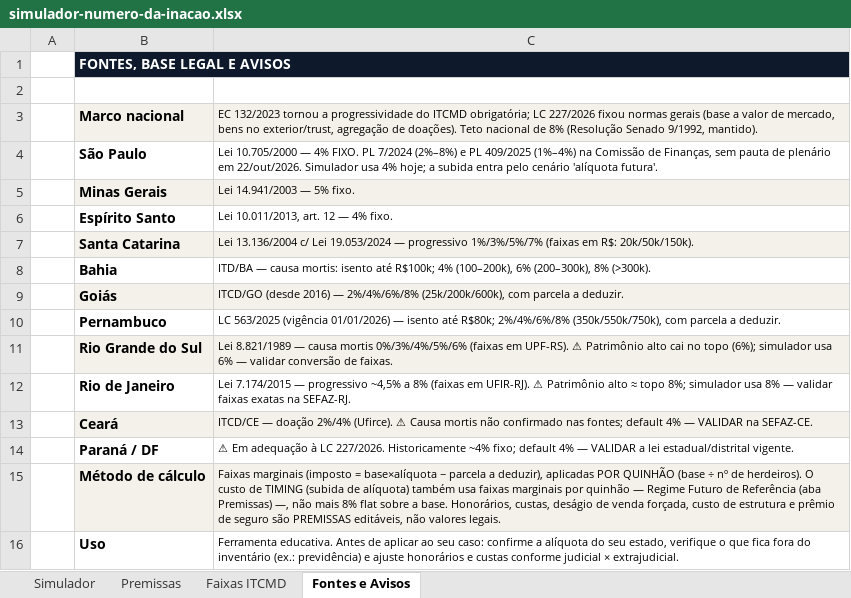
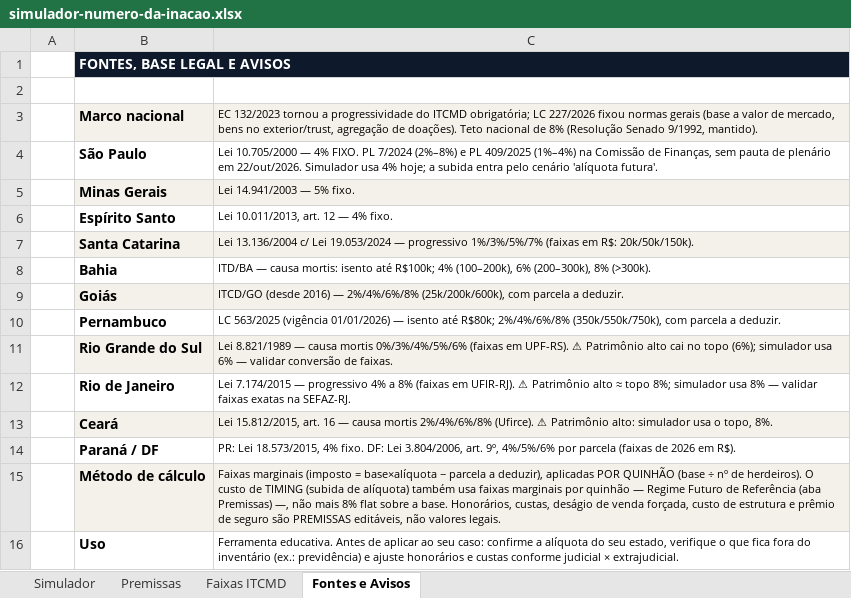
Before and after one commit to mssica-a11y/marcelosiqueiracfp-site, an Excel workbook: ferramentas/simulador-numero-da-inacao.xlsx, sheet Fontes e Avisos, drawn as a sheet; values as stored, in another font and other column widths than the file's, no borders; the diff names each change by its address in the sheet, - before the commit and + after, or states it on an @@ line.

```diff
--- a/ferramentas/simulador-numero-da-inacao.xlsx (sheet Fontes e Avisos)
+++ b/ferramentas/simulador-numero-da-inacao.xlsx (sheet Fontes e Avisos)
-C12: …— progressivo ~4,5% a 8%…
+C12: …— progressivo 4% a 8%…
-C13: ITCD/CE — doação 2%/4% (Ufirce). ⚠ Causa mortis não confirmado nas fontes; default 4% — VALIDAR na SEFAZ-CE.
+C13: Lei 15.812/2015, art. 16 — causa mortis 2%/4%/6%/8% (Ufirce). ⚠ Patrimônio alto: simulador usa o topo, 8%.
-C14: ⚠ Em adequação à LC 227/2026. Historicamente ~4% fixo; default 4% — VALIDAR a lei estadual/distrital vigente.
+C14: PR: Lei 18.573/2015, 4% fixo. DF: Lei 3.804/2006, art. 9º, 4%/5%/6% por parcela (faixas de 2026 em R$).
```
Also changed, not shown: sheet Faixas ITCMD, 2 other files.
